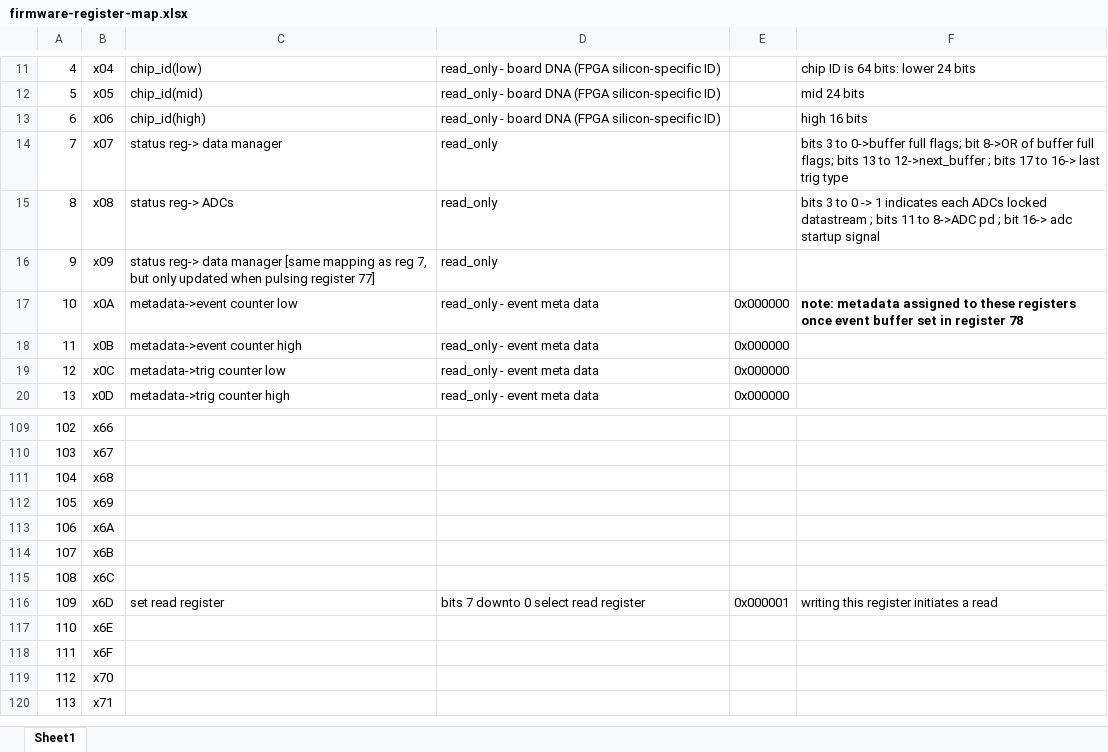
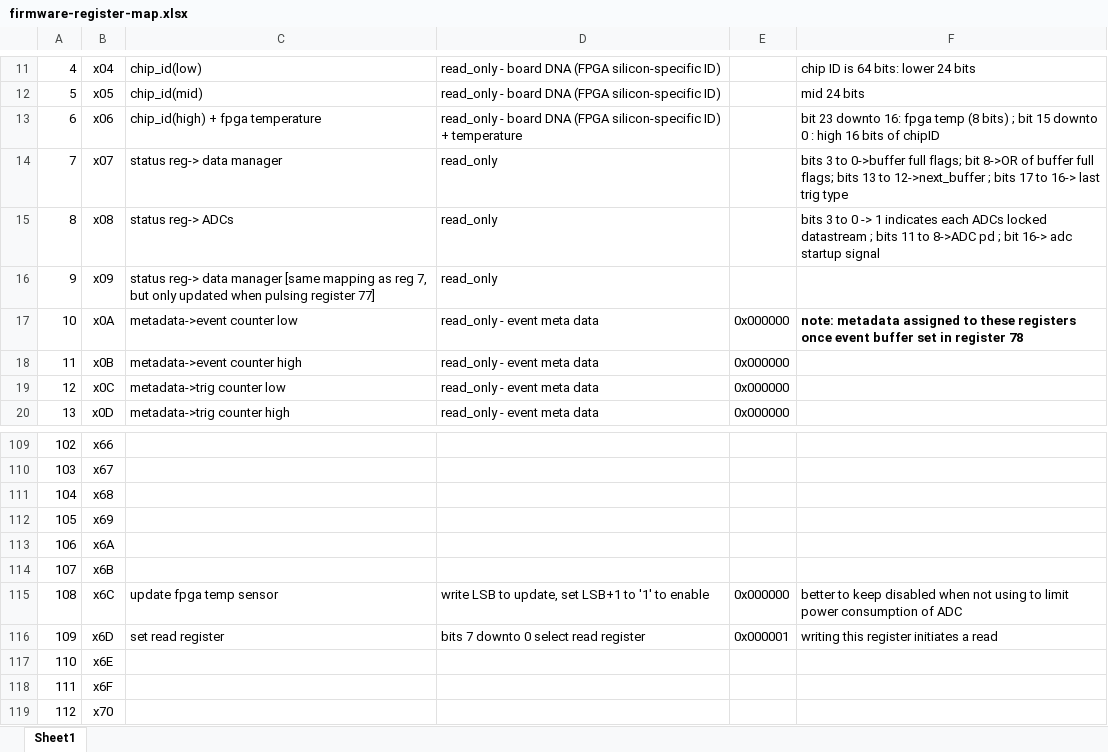
Before and after one commit to ejobe/firmware-phased-array, an Excel workbook: doc/firmware-register-map.xlsx, sheet Sheet1, drawn as a sheet; only a part is shown, gaps mark what is left out; the shorter side is filled out with more unchanged rows; values as stored, in another font and other column widths than the file's, no borders; the diff names each change by its address in the sheet, - before the commit and + after, or states it on an @@ line.

Commit message:
add fpga core temp, update doc

```diff
--- a/doc/firmware-register-map.xlsx (sheet Sheet1)
+++ b/doc/firmware-register-map.xlsx (sheet Sheet1)
-C13: chip_id(high)
+C13: chip_id(high) + fpga temperature
-D13: …silicon-specific ID)
+D13: …silicon-specific ID) + temperature
-F13: high 16 bits
+F13: bit 23 downto 16: fpga temp (8 bits) ; bit 15 downto 0 : high 16 bits of chipID
-C115: (empty)
+C115: update fpga temp sensor
-D115: (empty)
+D115: write LSB to update, set LSB+1 to '1' to enable
-E115: (empty)
+E115: 0x000000
-F115: (empty)
+F115: better to keep disabled when not using to limit power consumption of ADC
```
Also changed, not shown: 9 other files.
